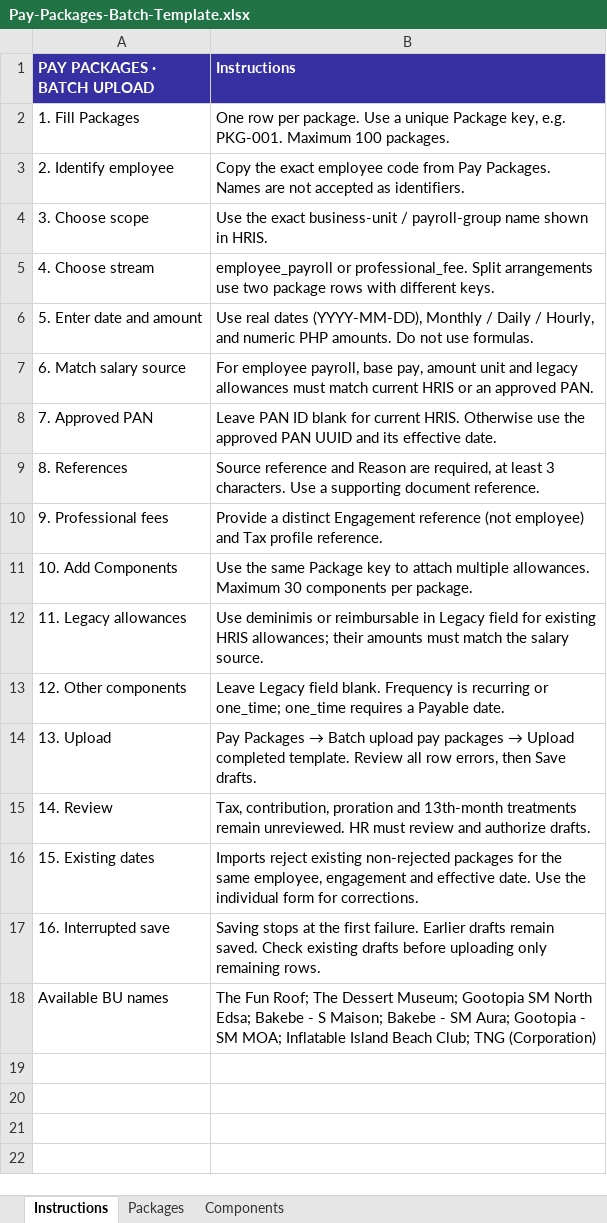
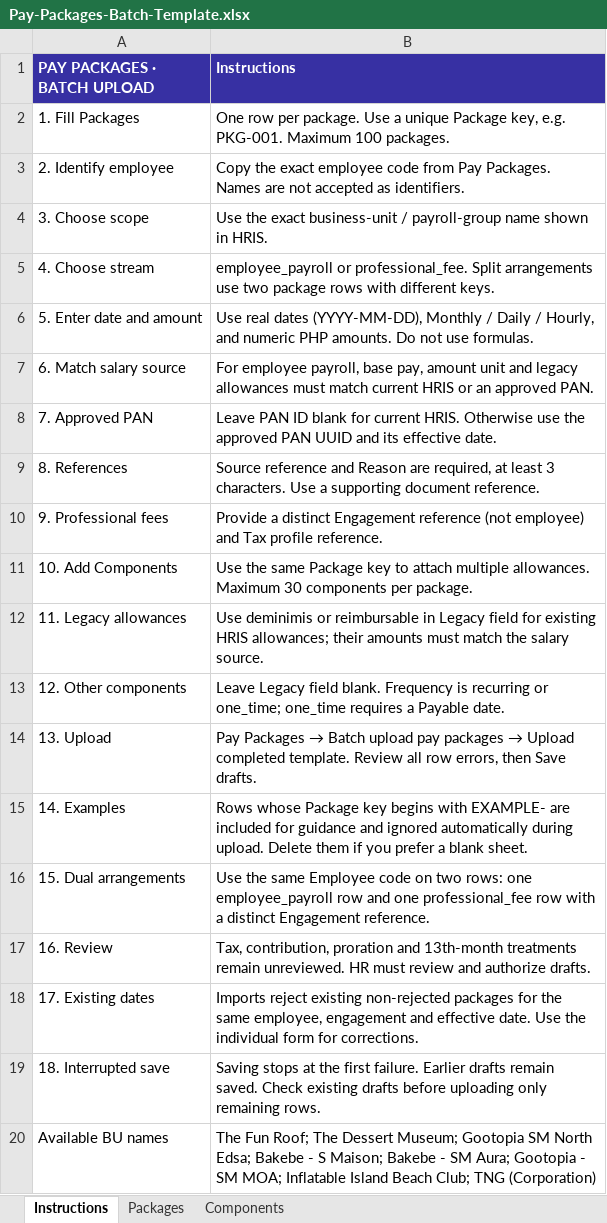
Before and after one commit to kei9chan/TNGHRIS, an Excel workbook: public/templates/Pay-Packages-Batch-Template.xlsx, sheet Instructions, drawn as a sheet; values as stored, in another font and other column widths than the file's, no borders; addresses are those after the commit; the diff names each change by its address in the sheet, - before the commit and + after, or states it on an @@ line.

Commit message:
Add guided pay package examples and ignore sample rows
Add guided pay package examples and ignore sample rows

```diff
--- a/public/templates/Pay-Packages-Batch-Template.xlsx (sheet Instructions)
+++ b/public/templates/Pay-Packages-Batch-Template.xlsx (sheet Instructions)
+row 15: 14. Examples | Rows whose Package key begins with EXAMPLE- are included for guidance and ignored automatically during upload. Delete them if you prefer a blank sheet.
+row 16: 15. Dual arrangements | Use the same Employee code on two rows: one employee_payroll row and one professional_fee row with a distinct Engagement reference.
-A17 (PAY PACKAGES · BATCH UPLOAD): 14. Review
+A17 (PAY PACKAGES · BATCH UPLOAD): 16. Review
-A18 (PAY PACKAGES · BATCH UPLOAD): 15. Existing dates
+A18 (PAY PACKAGES · BATCH UPLOAD): 17. Existing dates
-A19 (PAY PACKAGES · BATCH UPLOAD): 16. Interrupted save
+A19 (PAY PACKAGES · BATCH UPLOAD): 18. Interrupted save
```
Also changed, not shown: sheet Packages, sheet Components, 1 other file.
